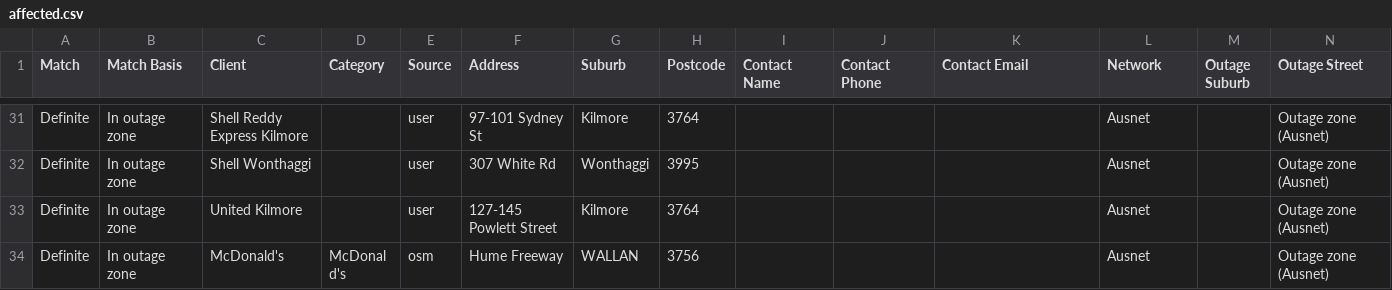
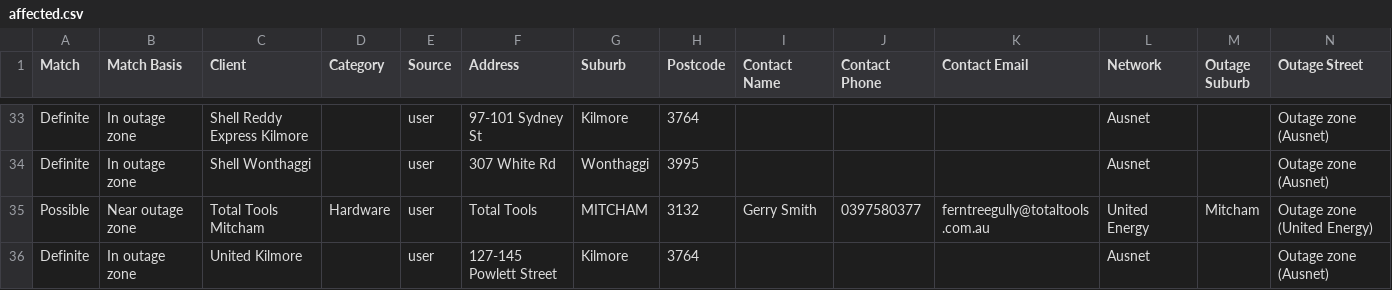
Before and after one commit to Nexus-Energy393/jemena-outages, a CSV file: docs/affected.csv, drawn as a sheet; only a part is shown, gaps mark what is left out; the shorter side is filled out with more unchanged rows; rows hold the shown columns only; the diff covers the shown part only; the diff names each change by its address in the sheet, - before the commit and + after, or states it on an @@ line.

```diff
--- a/docs/affected.csv
+++ b/docs/affected.csv
+row 35: Possible | Near outage zone | Total Tools Mitcham | Hardware | user | Total Tools | MITCHAM | 3132 | Gerry Smith | 0397580377 | ferntreegully@totaltools.com.au | United Energy | Mitcham | Outage zone (United Energy)
```
Also changed, not shown: 5 added rows elsewhere in this file, 4 other files.
